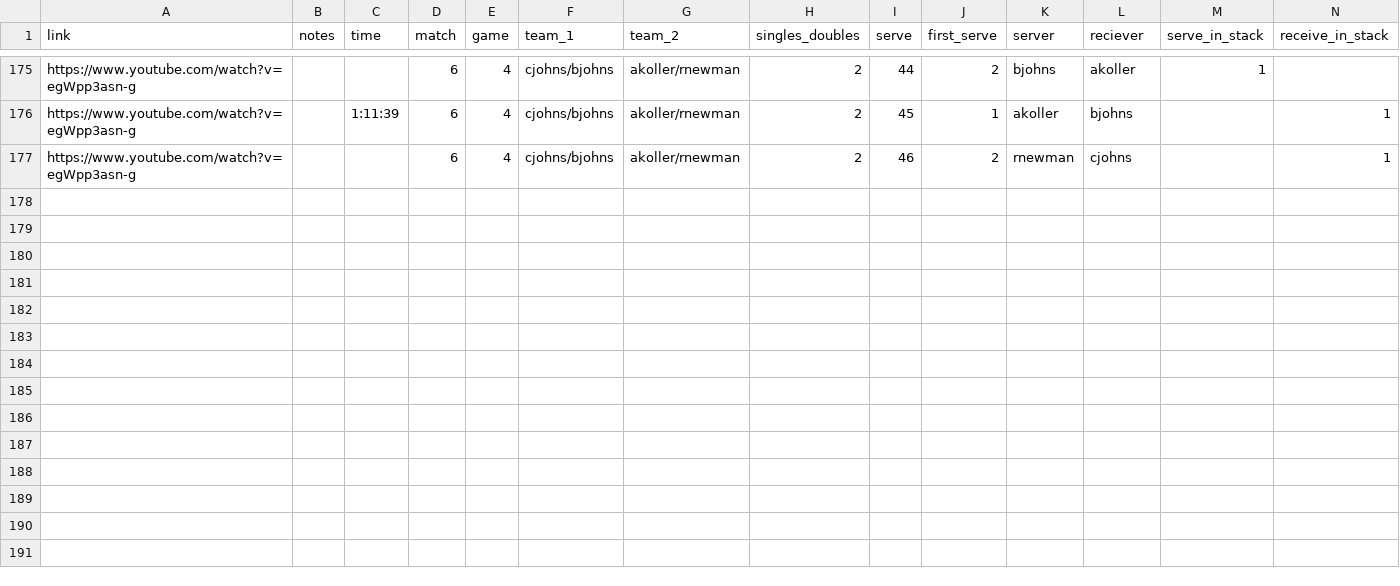
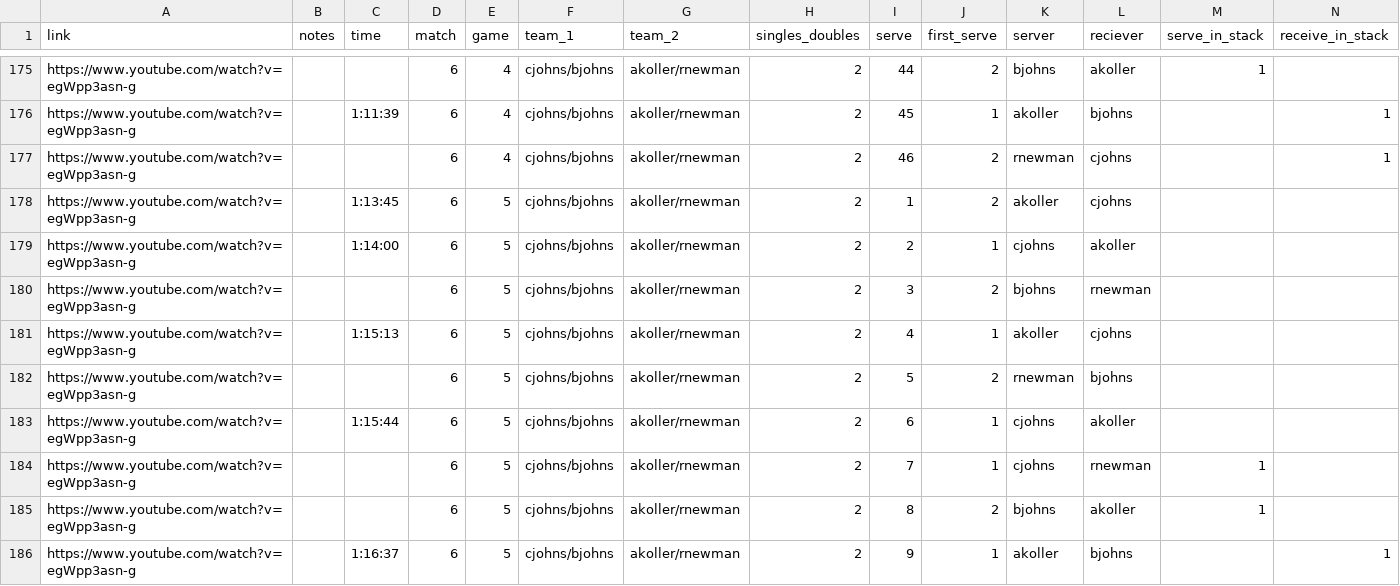
Before and after one commit to heste023/Pickleball_stats, a CSV file: pickleball-stats.csv, drawn as a sheet; only a part is shown, gaps mark what is left out; rows hold the shown columns only; the diff names each change by its address in the sheet, - before the commit and + after, or states it on an @@ line.

Commit message:
added more points

```diff
--- a/pickleball-stats.csv
+++ b/pickleball-stats.csv
+row 178: https://www.youtube.com/watch?v=egWpp3asn-g |  | 1:13:45 | 6 | 5 | cjohns/bjohns | akoller/rnewman | 2 | 1 | 2 | akoller | cjohns
+row 179: https://www.youtube.com/watch?v=egWpp3asn-g |  | 1:14:00 | 6 | 5 | cjohns/bjohns | akoller/rnewman | 2 | 2 | 1 | cjohns | akoller
+row 180: https://www.youtube.com/watch?v=egWpp3asn-g |  |  | 6 | 5 | cjohns/bjohns | akoller/rnewman | 2 | 3 | 2 | bjohns | rnewman
+row 181: https://www.youtube.com/watch?v=egWpp3asn-g |  | 1:15:13 | 6 | 5 | cjohns/bjohns | akoller/rnewman | 2 | 4 | 1 | akoller | cjohns
+row 182: https://www.youtube.com/watch?v=egWpp3asn-g |  |  | 6 | 5 | cjohns/bjohns | akoller/rnewman | 2 | 5 | 2 | rnewman | bjohns
+row 183: https://www.youtube.com/watch?v=egWpp3asn-g |  | 1:15:44 | 6 | 5 | cjohns/bjohns | akoller/rnewman | 2 | 6 | 1 | cjohns | akoller
+row 184: https://www.youtube.com/watch?v=egWpp3asn-g |  |  | 6 | 5 | cjohns/bjohns | akoller/rnewman | 2 | 7 | 1 | cjohns | rnewman | 1
+row 185: https://www.youtube.com/watch?v=egWpp3asn-g |  |  | 6 | 5 | cjohns/bjohns | akoller/rnewman | 2 | 8 | 2 | bjohns | akoller | 1
+row 186: https://www.youtube.com/watch?v=egWpp3asn-g |  | 1:16:37 | 6 | 5 | cjohns/bjohns | akoller/rnewman | 2 | 9 | 1 | akoller | bjohns |  | 1
```
